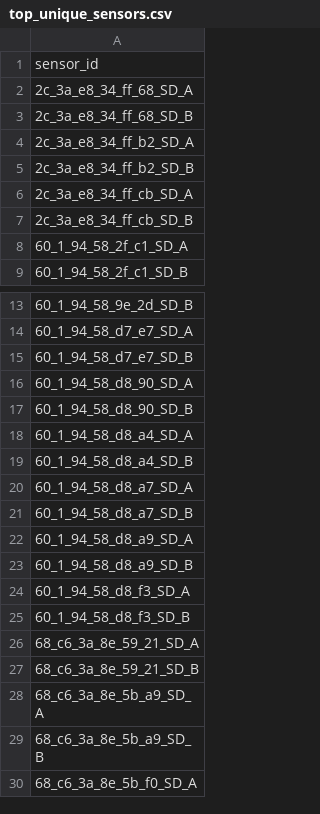
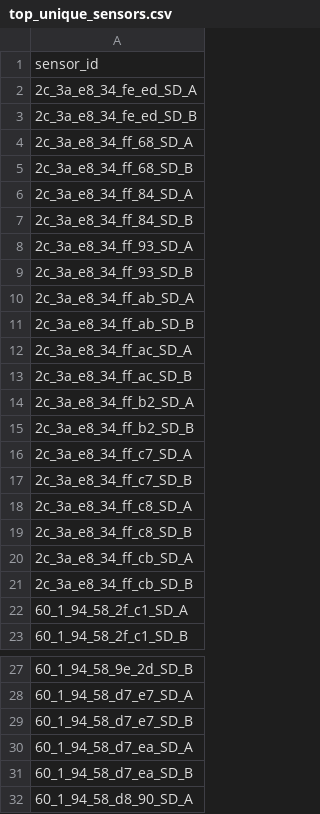
Before and after one commit to philiporlando/PurpleAirCalibrations, a CSV file: data/Output/top_unique_sensors.csv, drawn as a sheet; only a part is shown, gaps mark what is left out; the shorter side is filled out with more unchanged rows; the diff names each change by its address in the sheet, - before the commit and + after, or states it on an @@ line.

```diff
--- a/data/Output/top_unique_sensors.csv
+++ b/data/Output/top_unique_sensors.csv
+row 2: 2c_3a_e8_34_fe_ed_SD_A
+row 3: 2c_3a_e8_34_fe_ed_SD_B
+row 6: 2c_3a_e8_34_ff_84_SD_A
+row 7: 2c_3a_e8_34_ff_84_SD_B
+row 8: 2c_3a_e8_34_ff_93_SD_A
+row 9: 2c_3a_e8_34_ff_93_SD_B
+row 10: 2c_3a_e8_34_ff_ab_SD_A
+row 11: 2c_3a_e8_34_ff_ab_SD_B
+row 12: 2c_3a_e8_34_ff_ac_SD_A
+row 13: 2c_3a_e8_34_ff_ac_SD_B
+row 16: 2c_3a_e8_34_ff_c7_SD_A
+row 17: 2c_3a_e8_34_ff_c7_SD_B
+row 18: 2c_3a_e8_34_ff_c8_SD_A
+row 19: 2c_3a_e8_34_ff_c8_SD_B
+row 30: 60_1_94_58_d7_ea_SD_A
+row 31: 60_1_94_58_d7_ea_SD_B
```
Also changed, not shown: data/Output/top_sensors.csv, data/PurpleAirSD/20180605_2C_3A_E8_34_FF_C8.csv, 35 other files.
